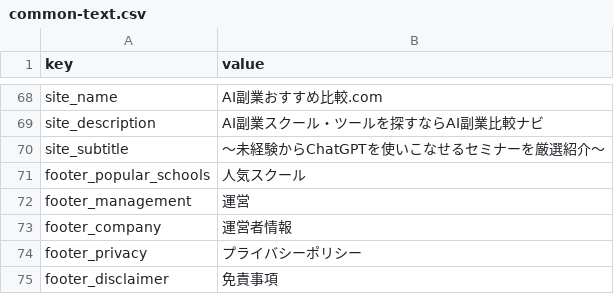
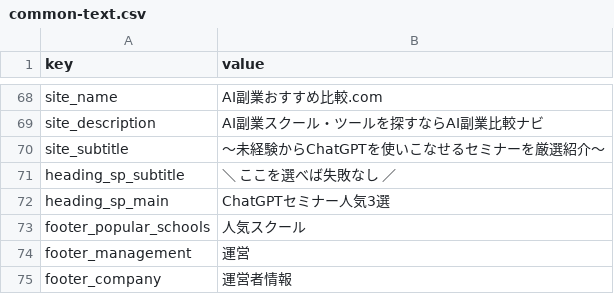
Before and after one commit to senjinholdings/GSA_ai, a CSV file: ai003/text/common-text.csv, drawn as a sheet; only a part is shown, gaps mark what is left out; the shorter side is filled out with more unchanged rows; the diff names each change by its address in the sheet, - before the commit and + after, or states it on an @@ line.

```diff
--- a/ai003/text/common-text.csv
+++ b/ai003/text/common-text.csv
+row 71: heading_sp_subtitle | ＼ ここを選べば失敗なし ／
+row 72: heading_sp_main | ChatGPTセミナー人気3選
```
Also changed, not shown: 3 other files.
